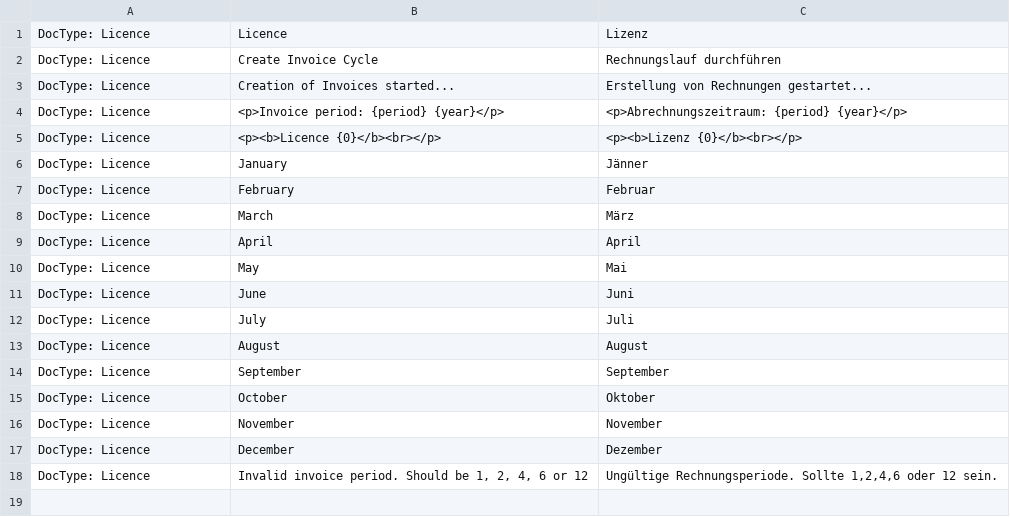
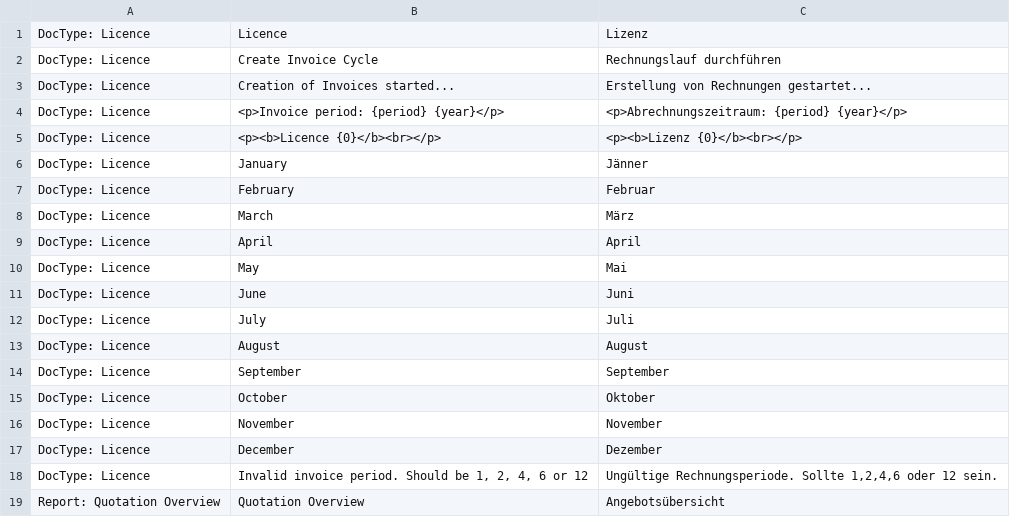
Before and after one commit to Finkzeit/erpfinkzeit, a CSV file: finkzeit/translations/de.csv, drawn as a sheet.

Commit message:
new quotation overview report

```diff
--- a/finkzeit/translations/de.csv
+++ b/finkzeit/translations/de.csv
@@ -18 +18,2 @@ DocType: Licence,December,Dezember
 DocType: Licence,"Invalid invoice period. Should be 1, 2, 4, 6 or 12","Ungültige Rechnungsperiode. Sollte 1,2,4,6 oder 12 sein."
+Report: Quotation Overview,Quotation Overview,Angebotsübersicht
```
Also changed, not shown: 4 other files.
